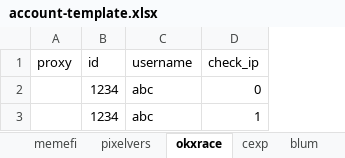
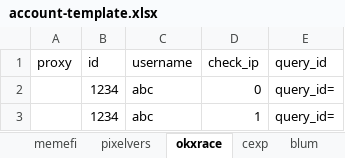
Before and after one commit to trilecmt/airdrop_telegram, an Excel workbook: account-template.xlsx, sheet okxrace, drawn as a sheet; values as stored, in another font and other column widths than the file's, no borders; the diff names each change by its address in the sheet, - before the commit and + after, or states it on an @@ line.

```diff
--- a/account-template.xlsx (sheet okxrace)
+++ b/account-template.xlsx (sheet okxrace)
+column E (query_id), rows 2-3: query_id= | query_id=
```
Also changed, not shown: 1 other file.
